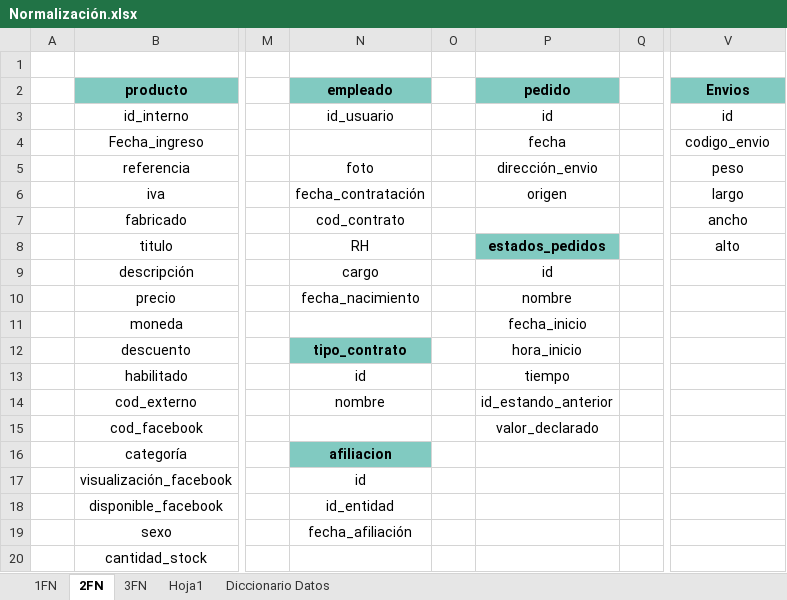
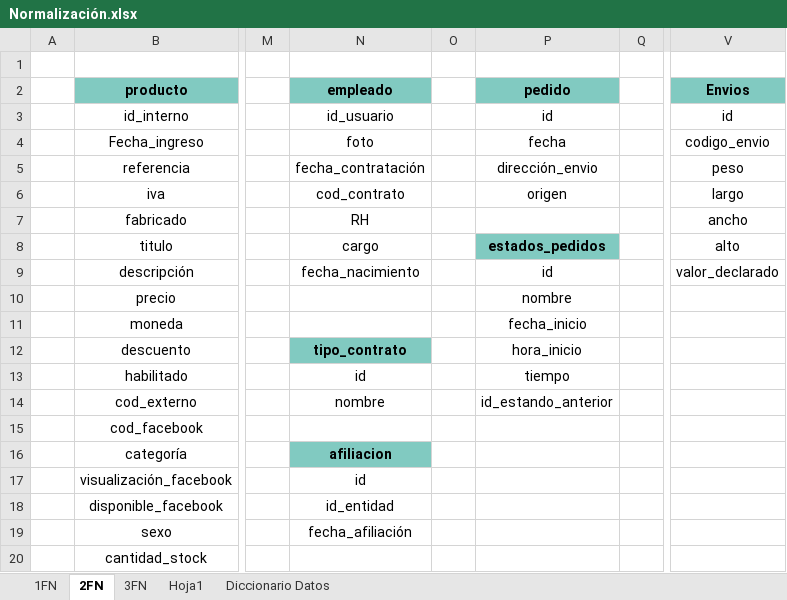
Before and after one commit to huertas-santiago/WebWuky, an Excel workbook: MODELOS/BASE DE DATOS/Normalización.xlsx, sheet 2FN, drawn as a sheet; only a part is shown, gaps mark what is left out; values as stored, in another font and other column widths than the file's, no borders; the diff names each change by its address in the sheet, - before the commit and + after, or states it on an @@ line.

```diff
--- a/MODELOS/BASE DE DATOS/Normalización.xlsx (sheet 2FN)
+++ b/MODELOS/BASE DE DATOS/Normalización.xlsx (sheet 2FN)
-N4 (empleado): (empty)
+N4 (empleado): foto
-N5 (empleado): foto
+N5 (empleado): fecha_contratación
-N6 (empleado): fecha_contratación
+N6 (empleado): cod_contrato
-N7 (empleado): cod_contrato
+N7 (empleado): RH
-N8 (empleado): RH
+N8 (empleado): cargo
-N9 (empleado): cargo
+N9 (empleado): fecha_nacimiento
-V9 (Envios): (empty)
+V9 (Envios): valor_declarado
-N10 (empleado): fecha_nacimiento
+N10 (empleado): (empty)
-P15 (pedido): valor_declarado
+P15 (pedido): (empty)
```
Also changed, not shown: sheet 3FN, 2 other files.
